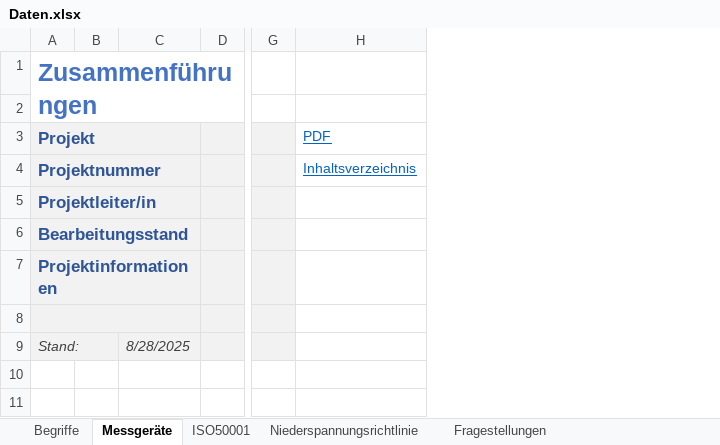
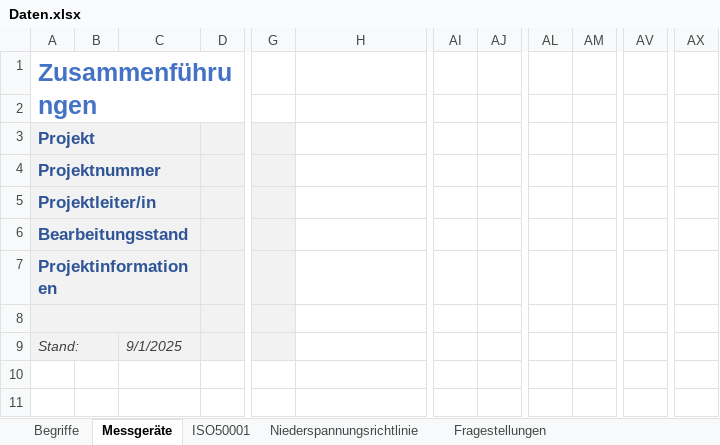
Before and after one commit to Helge-Steinhorst/ISO50001WebBrowser, an Excel workbook: Daten.xlsx, sheet Messgeräte, drawn as a sheet; only a part is shown, gaps mark what is left out; values as stored, in another font and other column widths than the file's, no borders; the diff covers the shown part only; the diff names each change by its address in the sheet, - before the commit and + after, or states it on an @@ line.

```diff
--- a/Daten.xlsx (sheet Messgeräte)
+++ b/Daten.xlsx (sheet Messgeräte)
+column AI, empty
+column AJ, empty
+column AL, empty
+column AM, empty
+column AV, empty
+column AX, empty
-H3: PDF
+H3: (empty)
-H4: Inhaltsverzeichnis
+H4: (empty)
-C9: 8/28/2025
+C9: 9/1/2025
```
Also changed, not shown: 14 added rows, 10 removed rows, 4 edited cells and cell formats elsewhere in this sheet, sheet Fragestellungen, sheet Niederspannungsrichtlinie, sheet Begriffe, sheet ISO50001, 3 other files.
